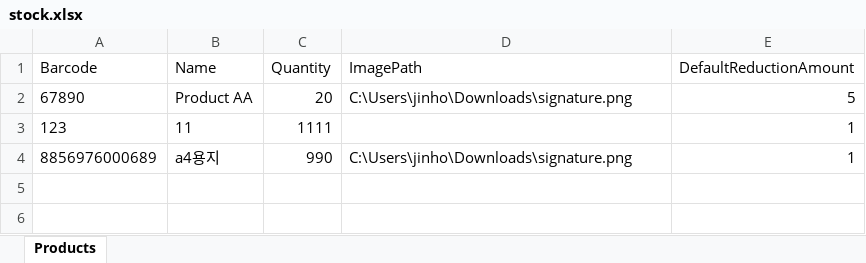
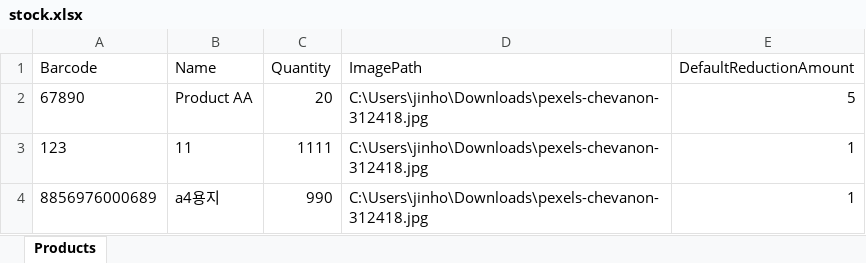
Before and after one commit to jinhoo5694/MSM, an Excel workbook: bin/Debug/net9.0/Data/stock.xlsx, sheet Products, drawn as a sheet; values as stored, in another font and other column widths than the file's, no borders; the diff names each change by its address in the sheet, - before the commit and + after, or states it on an @@ line.

Commit message:
product image configured

```diff
--- a/bin/Debug/net9.0/Data/stock.xlsx (sheet Products)
+++ b/bin/Debug/net9.0/Data/stock.xlsx (sheet Products)
-D2 (ImagePath): C:\Users\jinho\Downloads\signature.png
+D2 (ImagePath): C:\Users\jinho\Downloads\pexels-chevanon-312418.jpg
-D3 (ImagePath): (empty)
+D3 (ImagePath): C:\Users\jinho\Downloads\pexels-chevanon-312418.jpg
-D4 (ImagePath): C:\Users\jinho\Downloads\signature.png
+D4 (ImagePath): C:\Users\jinho\Downloads\pexels-chevanon-312418.jpg
```
Also changed, not shown: 19 other files.
